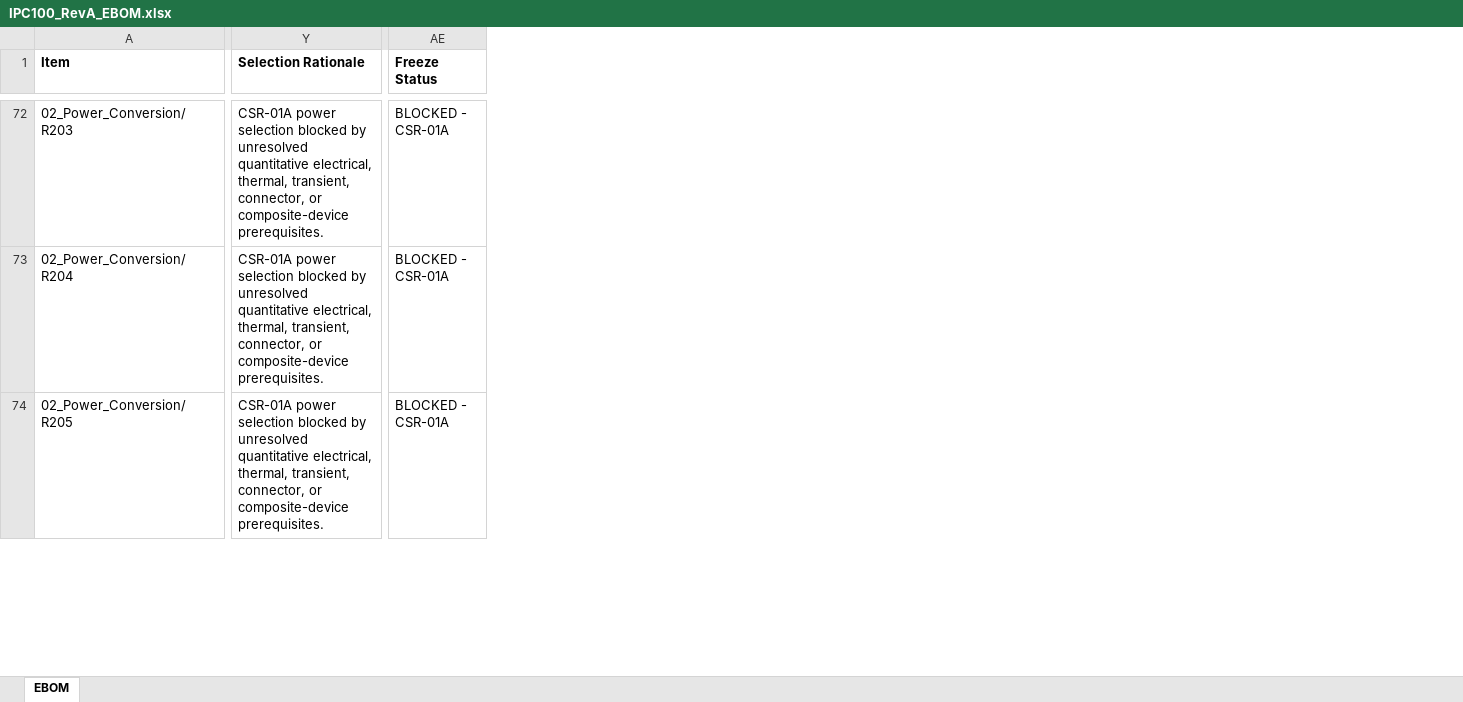
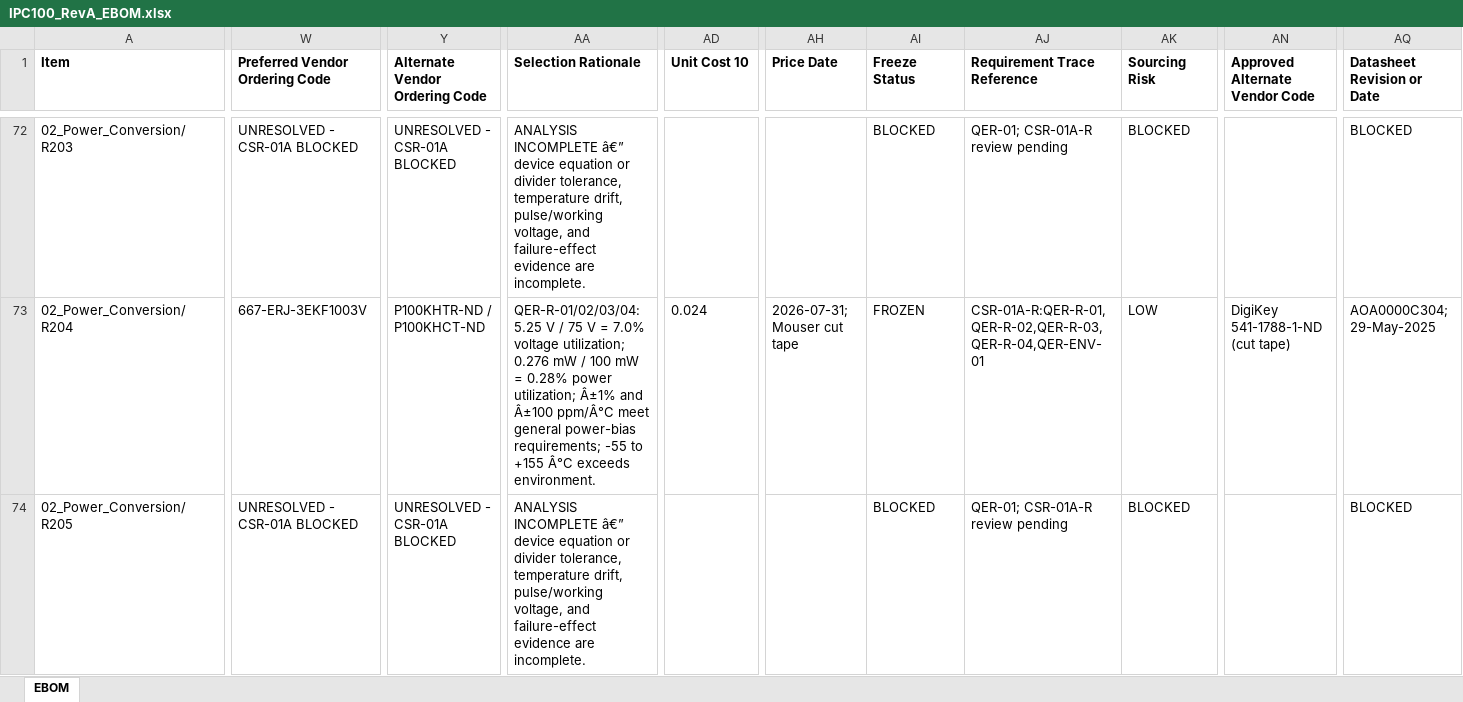
Before and after one commit to IronPineOutdoors/IPC-100, an Excel workbook: docs/bom/IPC100_RevA_EBOM.xlsx, sheet EBOM, drawn as a sheet; only a part is shown, gaps mark what is left out; values as stored, in another font and other column widths than the file's, no borders; addresses are those after the commit; the diff covers the shown part only; the diff names each change by its address in the sheet, - before the commit and + after, or states it on an @@ line.

Commit message:
Review CSR-01A-R power component selections

```diff
--- a/docs/bom/IPC100_RevA_EBOM.xlsx (sheet EBOM)
+++ b/docs/bom/IPC100_RevA_EBOM.xlsx (sheet EBOM)
+column W (Preferred Vendor Ordering Code), rows 72-74: UNRESOLVED - CSR-01A BLOCKED | 667-ERJ-3EKF1003V | UNRESOLVED - CSR-01A BLOCKED
+column Y (Alternate Vendor Ordering Code), rows 72-74: UNRESOLVED - CSR-01A BLOCKED | P100KHTR-ND / P100KHCT-ND | UNRESOLVED - CSR-01A BLOCKED
+column AD (Unit Cost 10), row 73: 0.024
+column AH (Price Date), row 73: 2026-07-31; Mouser cut tape
+column AJ (Requirement Trace Reference), rows 72-74: QER-01; CSR-01A-R review pending | CSR-01A-R:QER-R-01,QER-R-02,QER-R-03,QER-R-04,QER-ENV-01 | QER-01; CSR-01A-R review pending
+column AK (Sourcing Risk), rows 72-74: BLOCKED | LOW | BLOCKED
+column AN (Approved Alternate Vendor Code), row 73: DigiKey 541-1788-1-ND (cut tape)
+column AQ (Datasheet Revision or Date), rows 72-74: BLOCKED | AOA0000C304; 29-May-2025 | BLOCKED
-AA72 (Selection Rationale): CSR-01A power selection blocked by unresolved quantitative electrical, thermal, transient, connector, or composite-device prerequisites.
+AA72 (Selection Rationale): ANALYSIS INCOMPLETE â€” device equation or divider tolerance, temperature drift, pulse/working voltage, and failure-effect evidence are incomplete.
-AI72 (Freeze Status): BLOCKED - CSR-01A
+AI72 (Freeze Status): BLOCKED
-AA73 (Selection Rationale): CSR-01A power selection blocked by unresolved quantitative electrical, thermal, transient, connector, or composite-device prerequisites.
+AA73 (Selection Rationale): QER-R-01/02/03/04: 5.25 V / 75 V = 7.0% voltage utilization; 0.276 mW / 100 mW = 0.28% power utilization; Â±1% and Â±100 ppm/Â°C meet general power-bias requirements; -55 to +155 Â°C exceeds environment.
-AI73 (Freeze Status): BLOCKED - CSR-01A
+AI73 (Freeze Status): FROZEN
-AA74 (Selection Rationale): CSR-01A power selection blocked by unresolved quantitative electrical, thermal, transient, connector, or composite-device prerequisites.
+AA74 (Selection Rationale): ANALYSIS INCOMPLETE â€” device equation or divider tolerance, temperature drift, pulse/working voltage, and failure-effect evidence are incomplete.
-AI74 (Freeze Status): BLOCKED - CSR-01A
+AI74 (Freeze Status): BLOCKED
```
Also changed, not shown: 1033 edited cells elsewhere in this sheet, docs/bom/Approved_Vendor_List.xlsx, 12 other files.
